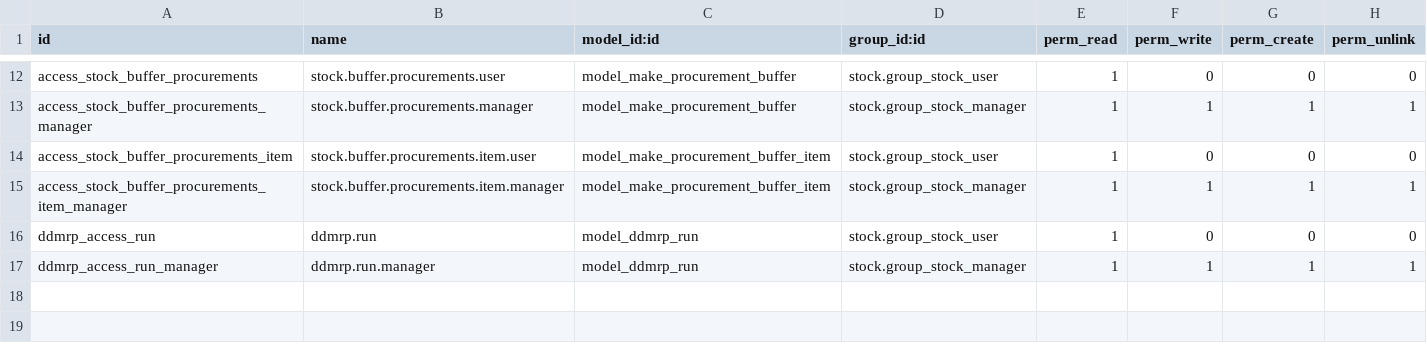
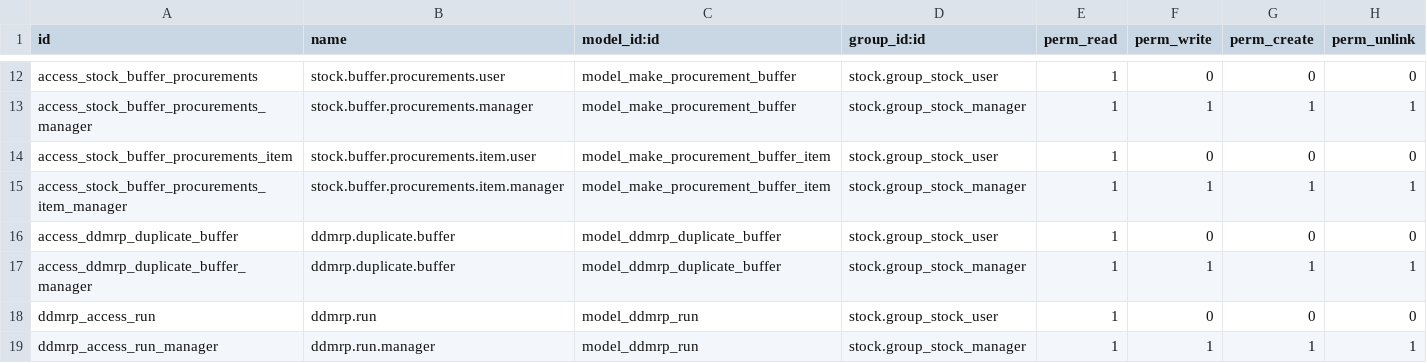
Before and after one commit to OCA/ddmrp, a CSV file: ddmrp/security/ir.model.access.csv, drawn as a sheet; only a part is shown, gaps mark what is left out; the diff names each change by its address in the sheet, - before the commit and + after, or states it on an @@ line.

Commit message:
[IMP] ddmrp: Allow to duplicate multiple buffers
Select all the buffers to duplicate, determine the location and copy all the configuration.

```diff
--- a/ddmrp/security/ir.model.access.csv
+++ b/ddmrp/security/ir.model.access.csv
+row 16: access_ddmrp_duplicate_buffer | ddmrp.duplicate.buffer | model_ddmrp_duplicate_buffer | stock.group_stock_user | 1 | 0 | 0 | 0
+row 17: access_ddmrp_duplicate_buffer_manager | ddmrp.duplicate.buffer | model_ddmrp_duplicate_buffer | stock.group_stock_manager | 1 | 1 | 1 | 1
```
Also changed, not shown: 5 other files.
